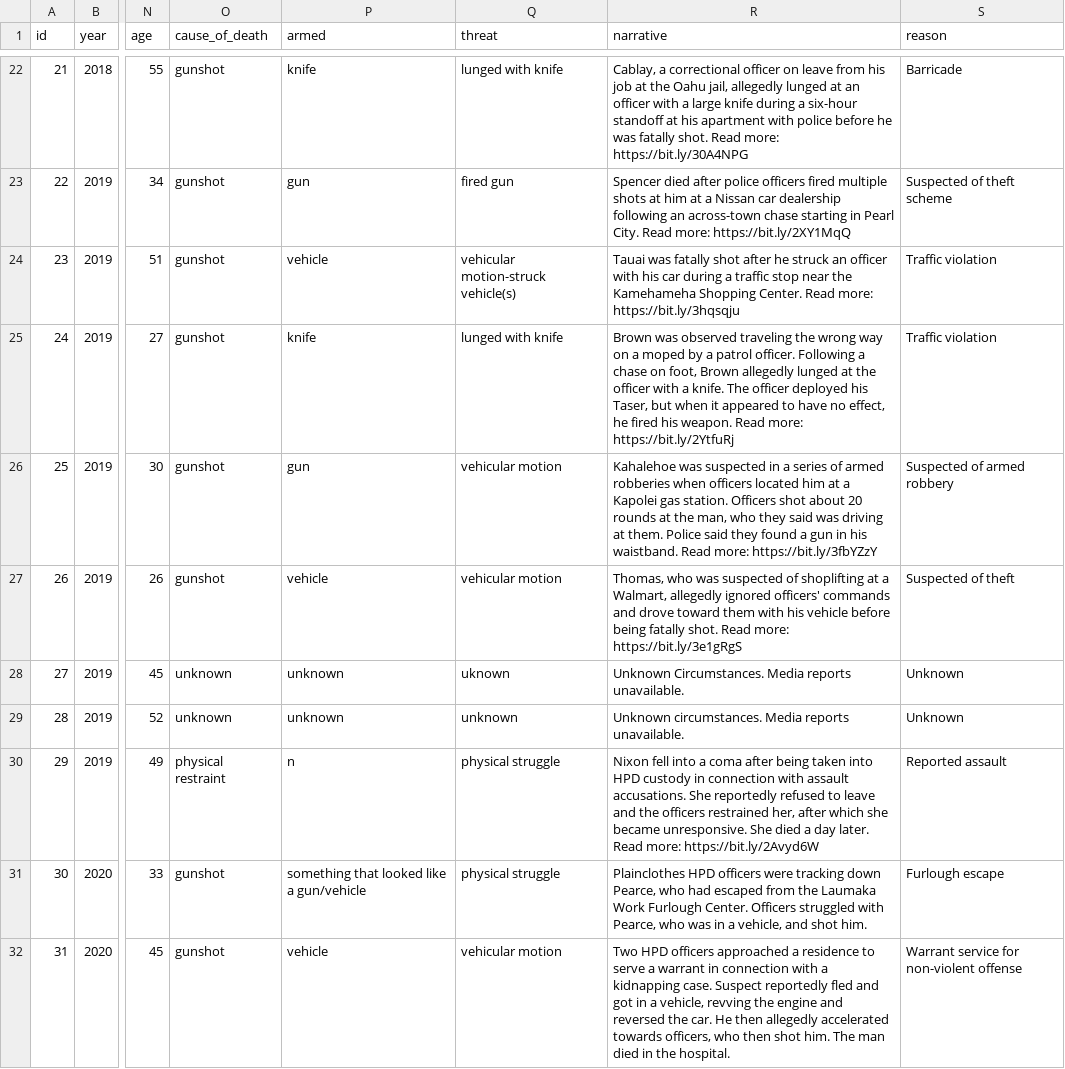
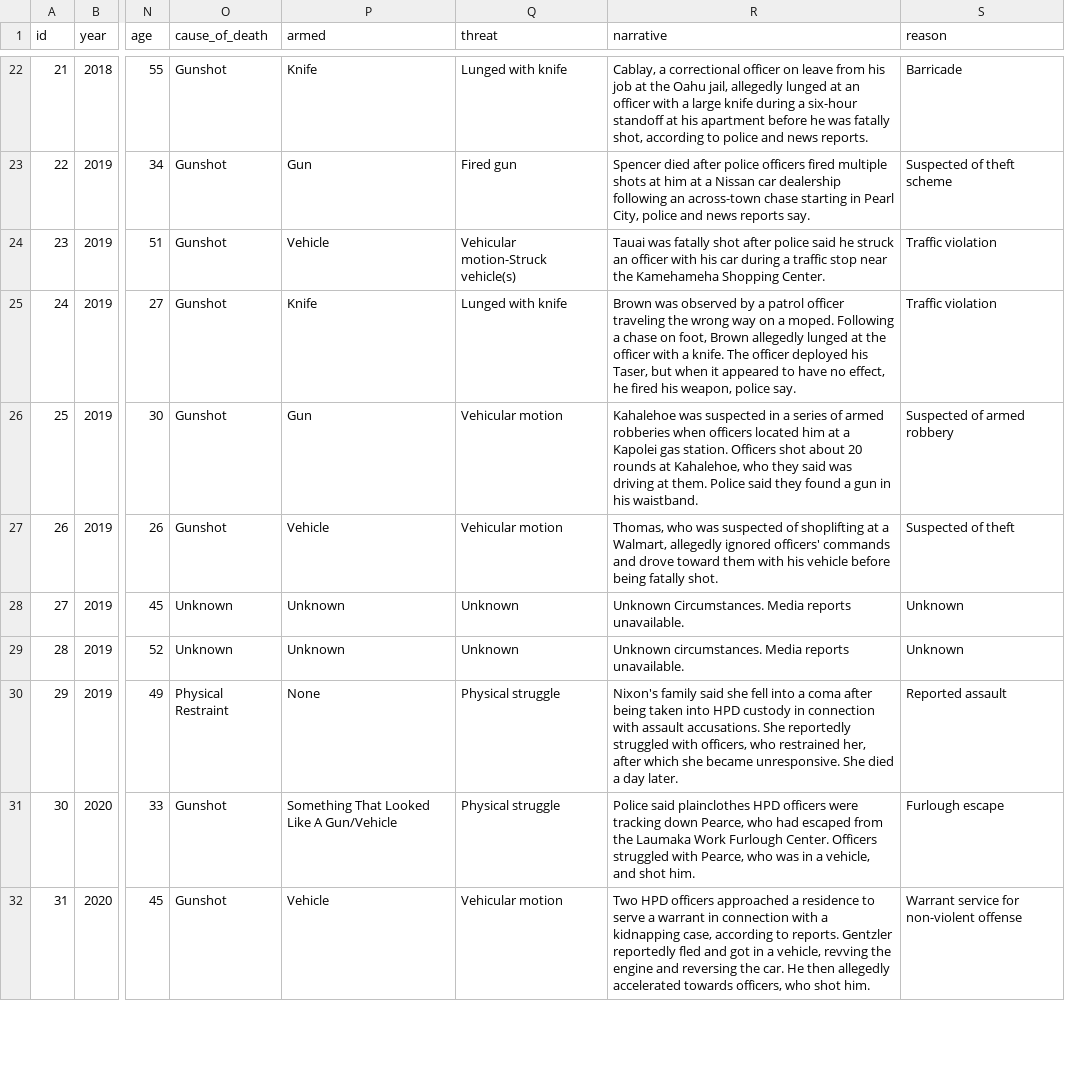
Before and after one commit to yoohyunjung/deadly-encounters, a CSV file: static/hpd-fatal.csv, drawn as a sheet; only a part is shown, gaps mark what is left out; the diff covers the shown part only; the diff names each change by its address in the sheet, - before the commit and + after, or states it on an @@ line.

Commit message:
updated narratives

```diff
--- a/static/hpd-fatal.csv
+++ b/static/hpd-fatal.csv
-O22:O27 (cause_of_death): gunshot
+O22:O27 (cause_of_death): Gunshot
-P22 (armed): knife
+P22 (armed): Knife
-Q22 (threat): lunged with knife
+Q22 (threat): Lunged with knife
-R22 (narrative): …his apartment with police before he was fatally shot. Read more: https://bit.ly/30A4NPG
+R22 (narrative): …his apartment before he was fatally shot, according to police and news reports.
-P23 (armed): gun
+P23 (armed): Gun
-Q23 (threat): fired gun
+Q23 (threat): Fired gun
-R23 (narrative): …in Pearl City. Read more: https://bit.ly/2XY1MqQ
+R23 (narrative): …in Pearl City, police and news reports say.
-P24 (armed): vehicle
+P24 (armed): Vehicle
-Q24 (threat): vehicular motion-struck vehicle(s)
+Q24 (threat): Vehicular motion-Struck vehicle(s)
-R24 (narrative): …shot after he struck an officer with his car during a traffic stop near the Kamehameha Shopping Center. Read more: https://bit.ly/3hqsqju
+R24 (narrative): …shot after police said he struck an officer with his car during a traffic stop near the Kamehameha Shopping Center.
-P25 (armed): knife
+P25 (armed): Knife
-Q25 (threat): lunged with knife
+Q25 (threat): Lunged with knife
-R25 (narrative): …was observed traveling the wrong way on a moped by a patrol officer. Following a chase on foot, Brown allegedly lunged at the officer with a knife. The officer deployed his Taser, but when it appeared to have no effect, he fired his weapon. Read more: https://bit.ly/2YtfuRj
+R25 (narrative): …was observed by a patrol officer traveling the wrong way on a moped. Following a chase on foot, Brown allegedly lunged at the officer with a knife. The officer deployed his Taser, but when it appeared to have no effect, he fired his weapon, police say.
-P26 (armed): gun
+P26 (armed): Gun
-Q26:Q27 (threat): vehicular motion
+Q26:Q27 (threat): Vehicular motion
-R26 (narrative): …rounds at the man, who they said was driving at them. Police said they found a gun in his waistband. Read more: https://bit.ly/3fbYZzY
+R26 (narrative): …rounds at Kahalehoe, who they said was driving at them. Police said they found a gun in his waistband.
-P27 (armed): vehicle
+P27 (armed): Vehicle
-R27 (narrative): …fatally shot. Read more: https://bit.ly/3e1gRgS
+R27 (narrative): …fatally shot.
-O28:O29 (cause_of_death): unknown
+O28:O29 (cause_of_death): Unknown
-P28:P29 (armed): unknown
+P28:P29 (armed): Unknown
-Q28 (threat): uknown
+Q28 (threat): Unknown
-Q29 (threat): unknown
+Q29 (threat): Unknown
-O30 (cause_of_death): physical restraint
+O30 (cause_of_death): Physical Restraint
-P30 (armed): n
+P30 (armed): None
-Q30:Q31 (threat): physical struggle
+Q30:Q31 (threat): Physical struggle
-R30 (narrative): Nixon fell into a coma after being taken into HPD custody in connection with assault accusations. She reportedly refused to leave and the officers restrained her, after which she became unresponsive. She died a day later. Read more: https://bit.ly/2Avyd6W
+R30 (narrative): Nixon's family said she fell into a coma after being taken into HPD custody in connection with assault accusations. She reportedly struggled with officers, who restrained her, after which she became unresponsive. She died a day later.
-O31:O32 (cause_of_death): gunshot
+O31:O32 (cause_of_death): Gunshot
-P31 (armed): something that looked like a gun/vehicle
+P31 (armed): Something That Looked Like A Gun/Vehicle
-R31 (narrative): Plainclothes HPD officers…
+R31 (narrative): Police said plainclothes HPD officers…
-P32 (armed): vehicle
+P32 (armed): Vehicle
-Q32 (threat): vehicular motion
+Q32 (threat): Vehicular motion
-R32 (narrative): …a kidnapping case. Suspect reportedly fled and got in a vehicle, revving the engine and reversed the car. He then allegedly accelerated towards officers, who then shot him. The man died in the hospital.
+R32 (narrative): …a kidnapping case, according to reports. Gentzler reportedly fled and got in a vehicle, revving the engine and reversing the car. He then allegedly accelerated towards officers, who shot him.
```
Also changed, not shown: 89 edited cells elsewhere in this file, 3 other files.
